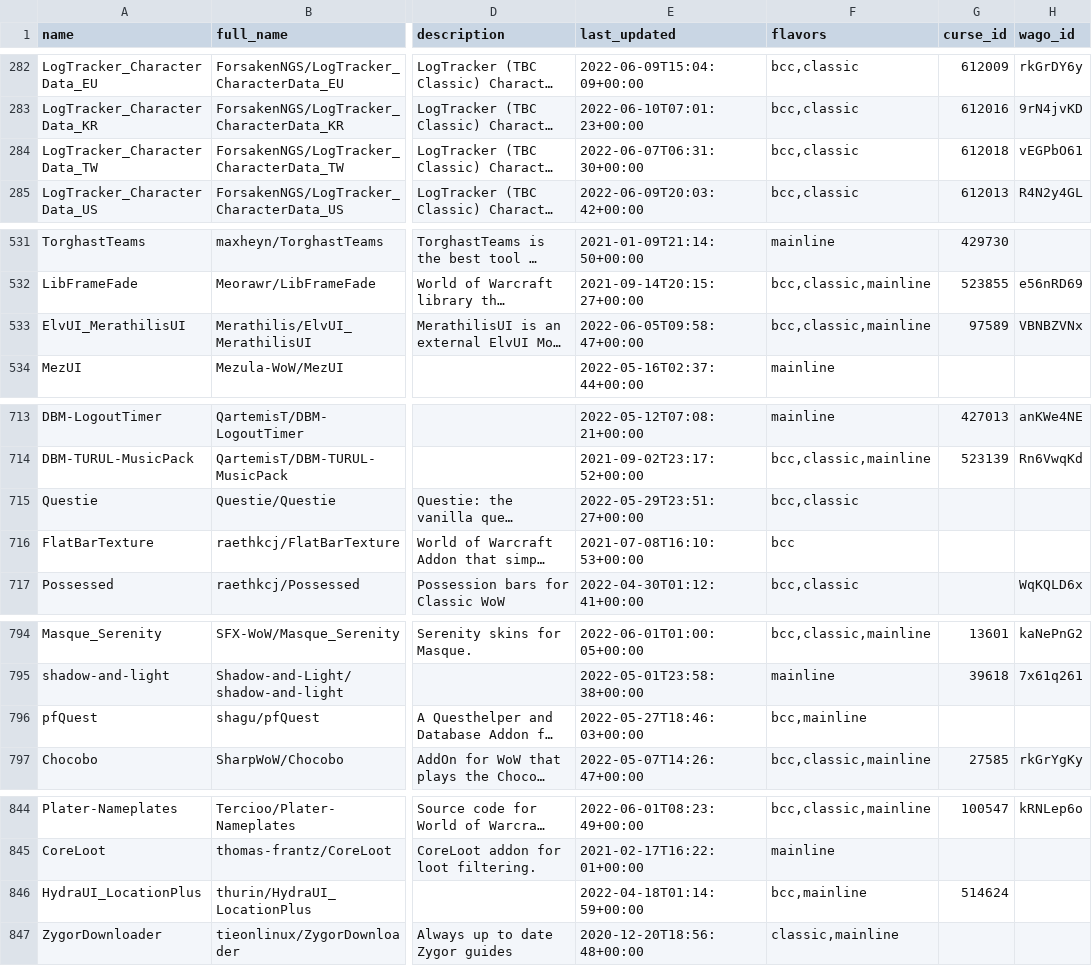
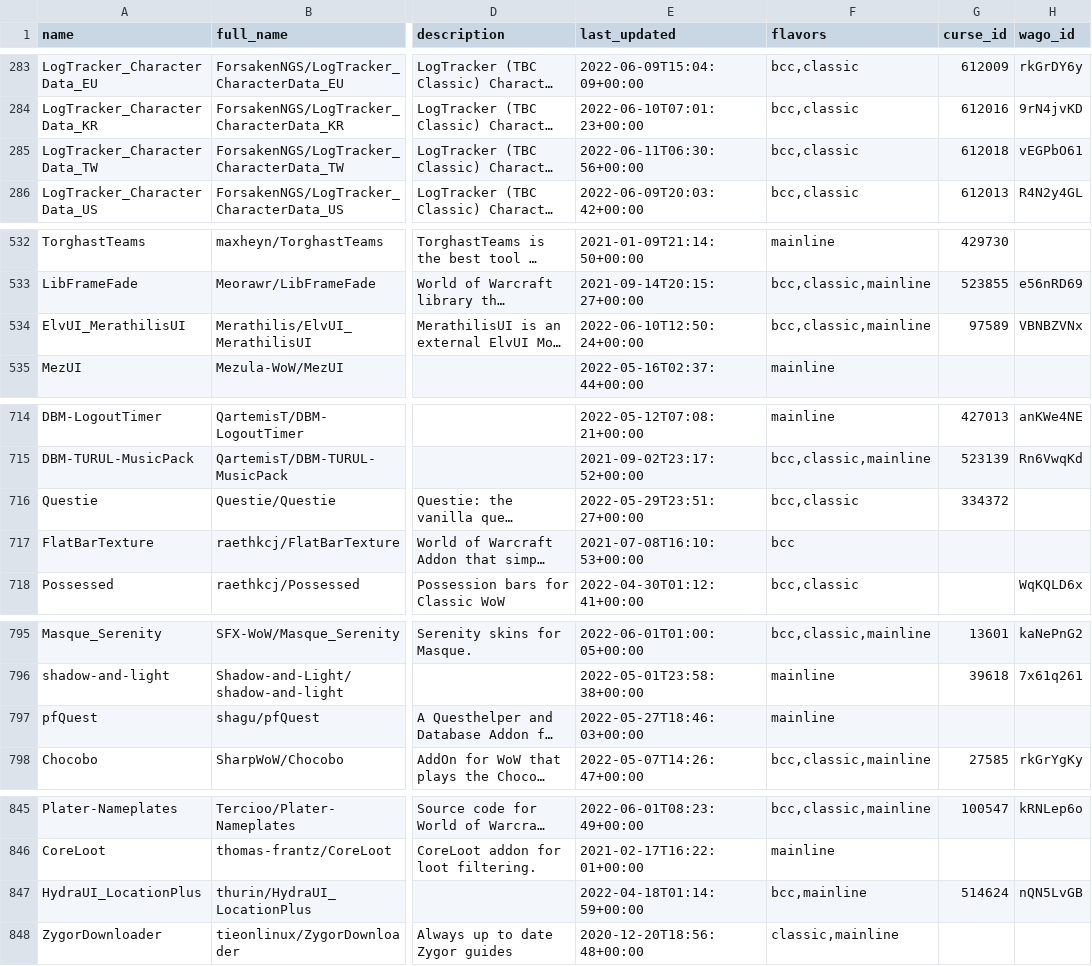
Before and after one commit to layday/github-wow-addon-catalogue, a CSV file: addons.csv, drawn as a sheet; only a part is shown, gaps mark what is left out; long unchanged cells end in …; addresses are those after the commit; the diff covers the shown part only; the diff names each change by its address in the sheet, - before the commit and + after, or states it on an @@ line.

```diff
--- a/addons.csv
+++ b/addons.csv
-E285 (last_updated): 2022-06-07T06:31:30+00:00
+E285 (last_updated): 2022-06-11T06:30:56+00:00
-E534 (last_updated): 2022-06-05T09:58:47+00:00
+E534 (last_updated): 2022-06-10T12:50:24+00:00
-G716 (curse_id): (empty)
+G716 (curse_id): 334372
-F797 (flavors): bcc,mainline
+F797 (flavors): mainline
-H847 (wago_id): (empty)
+H847 (wago_id): nQN5LvGB
```
Also changed, not shown: 1 added row and 13 edited cells elsewhere in this file.
